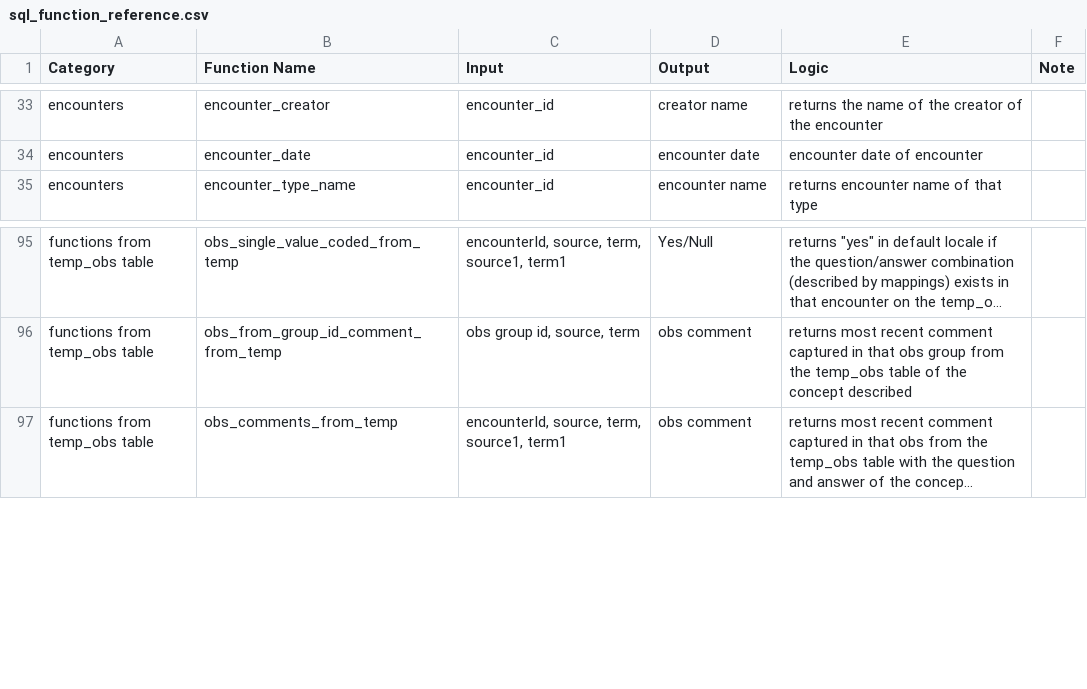
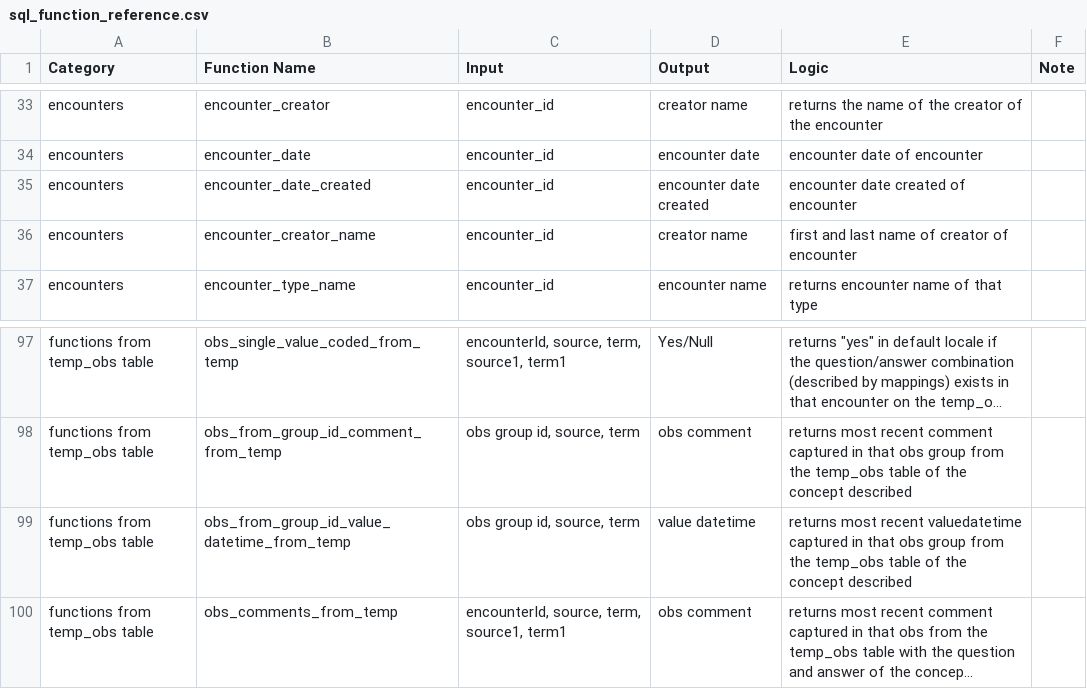
Before and after one commit to PIH/openmrs-config-pihemr, a CSV file: configuration/pih/liquibase/sql/sql_function_reference.csv, drawn as a sheet; only a part is shown, gaps mark what is left out; long unchanged cells end in …; the diff names each change by its address in the sheet, - before the commit and + after, or states it on an @@ line.

Commit message:
functions for pathology ETL uhm-6540

```diff
--- a/configuration/pih/liquibase/sql/sql_function_reference.csv
+++ b/configuration/pih/liquibase/sql/sql_function_reference.csv
+row 35: encounters | encounter_date_created | encounter_id | encounter date created | encounter date created of encounter
+row 36: encounters | encounter_creator_name | encounter_id | creator name | first and last name of creator of encounter
+row 99: functions from temp_obs table | obs_from_group_id_value_datetime_from_temp | obs group id, source, term | value datetime | returns most recent valuedatetime captured in that obs group from the temp_obs table of the concept described
```
